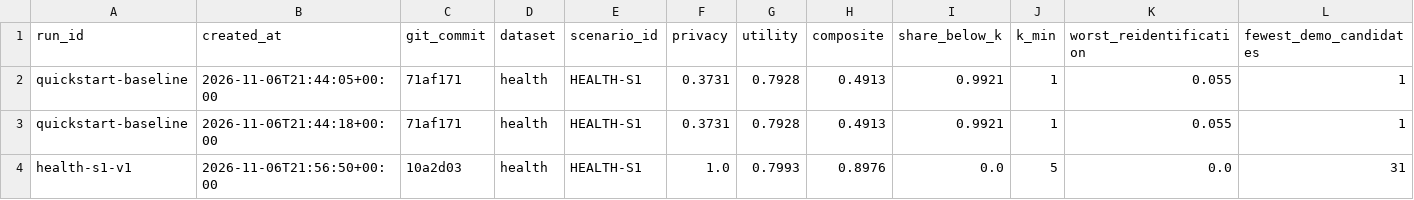
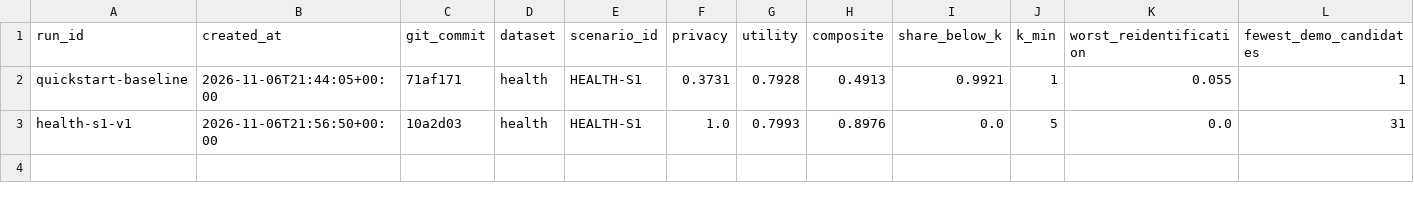
Before and after one commit to amanpdyadav/trusted-data-sharing, a CSV file: results/history.csv, drawn as a sheet; only a part is shown; rows hold the shown columns only; the diff names each change by its address in the sheet, - before the commit and + after, or states it on an @@ line.

Commit message:
Keep run ids unique in the results history
results/history.csv is a ledger keyed by run id. Appending an existing id is now an error, checked before the slow scoring so nothing is half-written. Removes the duplicated quickstart-baseline row that was recorded twice (same commit, same numbers) in the baseline commit.

```diff
--- a/results/history.csv
+++ b/results/history.csv
-row 3: quickstart-baseline | 2026-11-06T21:44:18+00:00 | 71af171 | health | HEALTH-S1 | 0.3731 | 0.7928 | 0.4913 | 0.9921 | 1 | 0.055 | 1
```
Also changed, not shown: 3 other files.
